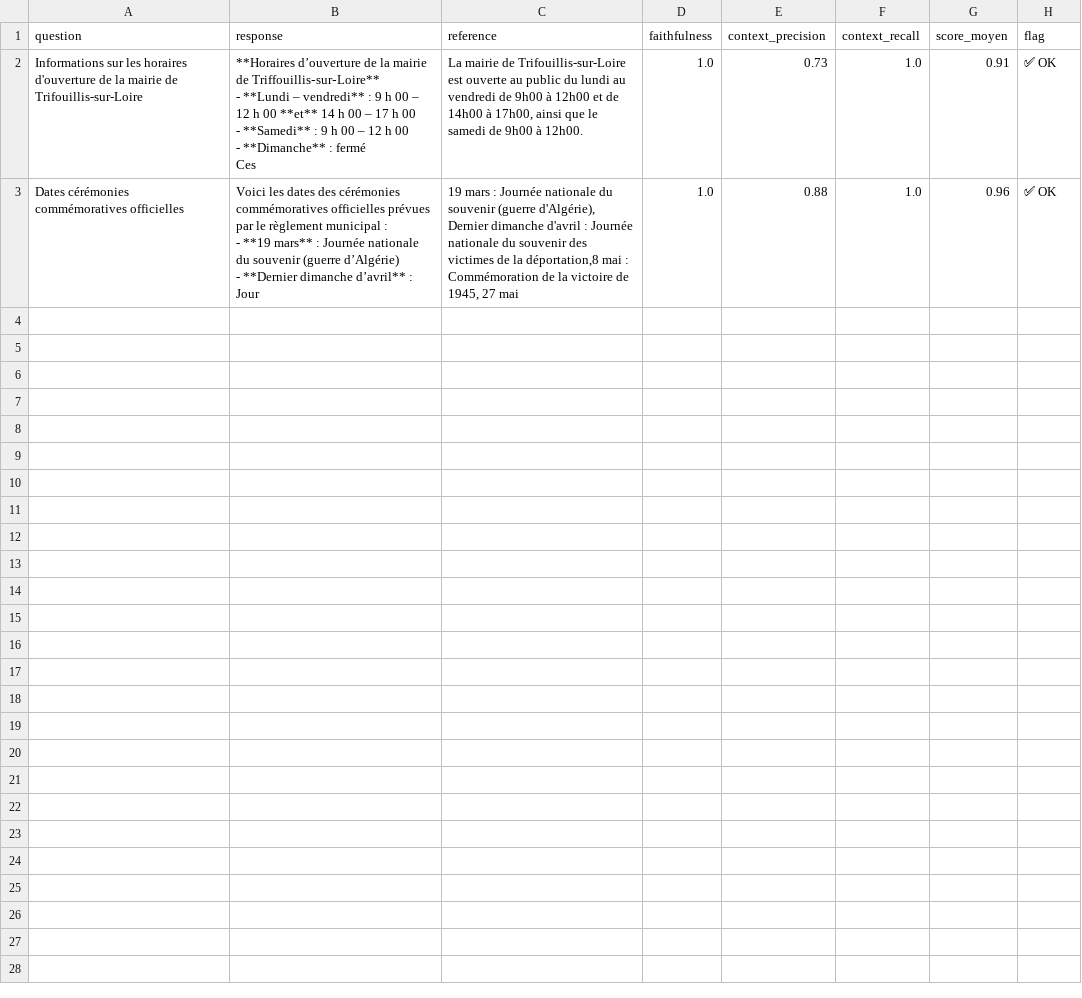
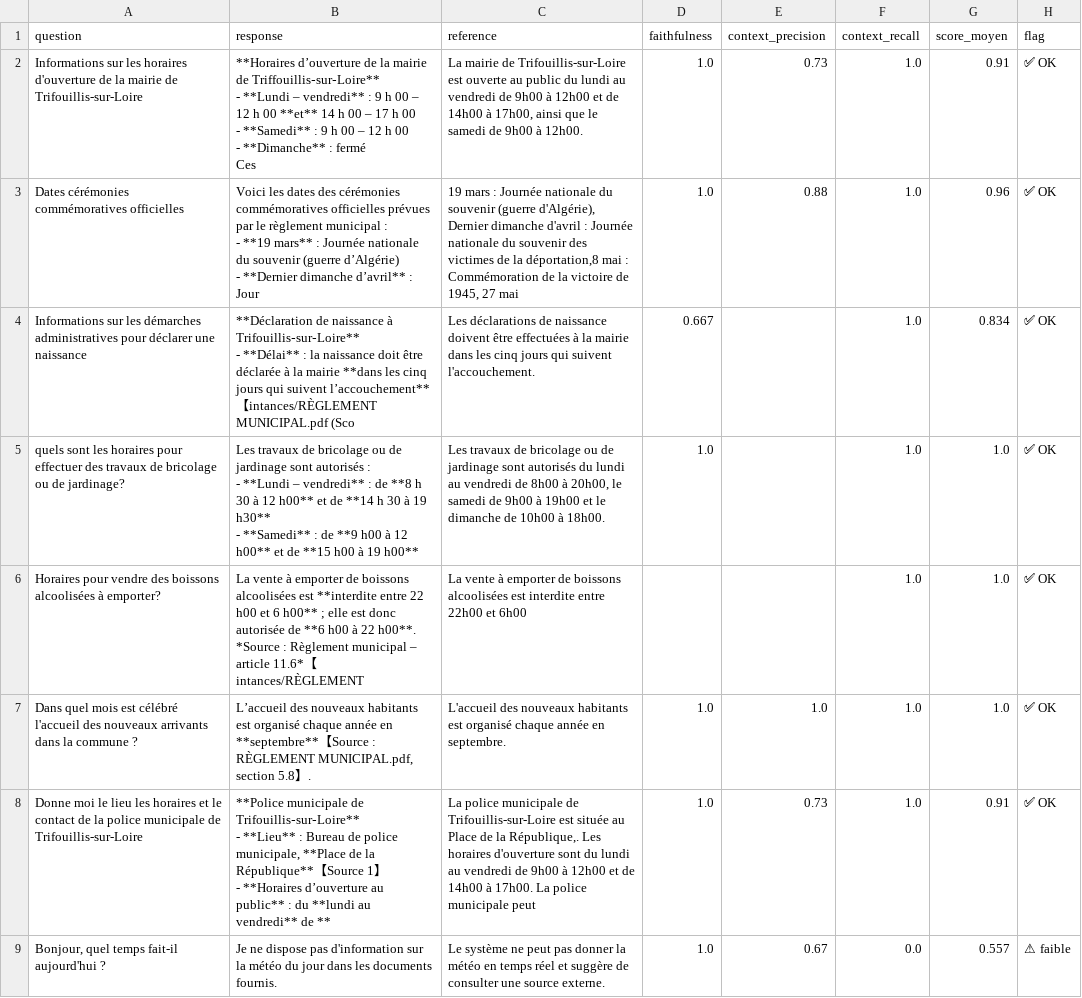
Before and after one commit to ADOGBO/Assistant-RAG-Mairie, a CSV file: resultat_eval.csv, drawn as a sheet; only a part is shown; ↵ is a line break in a cell; the diff covers the shown part only; the diff names each change by its address in the sheet, - before the commit and + after, or states it on an @@ line.

Commit message:
Add more eval

```diff
--- a/resultat_eval.csv
+++ b/resultat_eval.csv
+row 4: Informations sur les démarches administratives pour déclarer une naissance | **Déclaration de naissance à Trifouillis‑sur‑Loire** ↵ - **Délai** : la naissance doit être déclarée à la mairie **dans les cinq jours qui suivent l’accouchement**【intances/RÈGLEMENT MUNICIPAL.pdf (Sco | Les déclarations de naissance doivent être effectuées à la mairie dans les cinq jours qui suivent l'accouchement. | 0.667 |  | 1.0 | 0.834 | ✅ OK
+row 5: quels sont les horaires pour effectuer des travaux de bricolage ou de jardinage? | Les travaux de bricolage ou de jardinage sont autorisés : ↵ - **Lundi – vendredi** : de **8 h 30 à 12 h00** et de **14 h 30 à 19 h30** ↵ - **Samedi** : de **9 h00 à 12 h00** et de **15 h00 à 19 h00** | Les travaux de bricolage ou de jardinage sont autorisés du lundi au vendredi de 8h00 à 20h00, le samedi de 9h00 à 19h00 et le dimanche de 10h00 à 18h00. | 1.0 |  | 1.0 | 1.0 | ✅ OK
+row 6: Horaires pour vendre des boissons alcoolisées à emporter? | La vente à emporter de boissons alcoolisées est **interdite entre 22 h00 et 6 h00** ; elle est donc autorisée de **6 h00 à 22 h00**. ↵ *Source : Règlement municipal – article 11.6*【intances/RÈGLEMENT | La vente à emporter de boissons alcoolisées est interdite entre 22h00 et 6h00 |  |  | 1.0 | 1.0 | ✅ OK
+row 7: Dans quel mois est célébré l'accueil des nouveaux arrivants dans la commune ? | L’accueil des nouveaux habitants est organisé chaque année en **septembre**【Source : RÈGLEMENT MUNICIPAL.pdf, section 5.8】. | L'accueil des nouveaux habitants est organisé chaque année en septembre. | 1.0 | 1.0 | 1.0 | 1.0 | ✅ OK
+row 8: Donne moi le lieu les horaires et le contact de la police municipale de Trifouillis-sur-Loire | **Police municipale de Trifouillis‑sur‑Loire** ↵ - **Lieu** : Bureau de police municipale, **Place de la République**【Source 1】 ↵ - **Horaires d’ouverture au public** : du **lundi au vendredi** de ** | La police municipale de Trifouillis-sur-Loire est située au Place de la République,. Les horaires d'ouverture sont du lundi au vendredi de 9h00 à 12h00 et de 14h00 à 17h00. La police municipale peut | 1.0 | 0.73 | 1.0 | 0.91 | ✅ OK
+row 9: Bonjour, quel temps fait-il aujourd'hui ? | Je ne dispose pas d'information sur la météo du jour dans les documents fournis. | Le système ne peut pas donner la météo en temps réel et suggère de consulter une source externe. | 1.0 | 0.67 | 0.0 | 0.557 | ⚠ faible
```
Also changed, not shown: 5 added rows elsewhere in this file.
